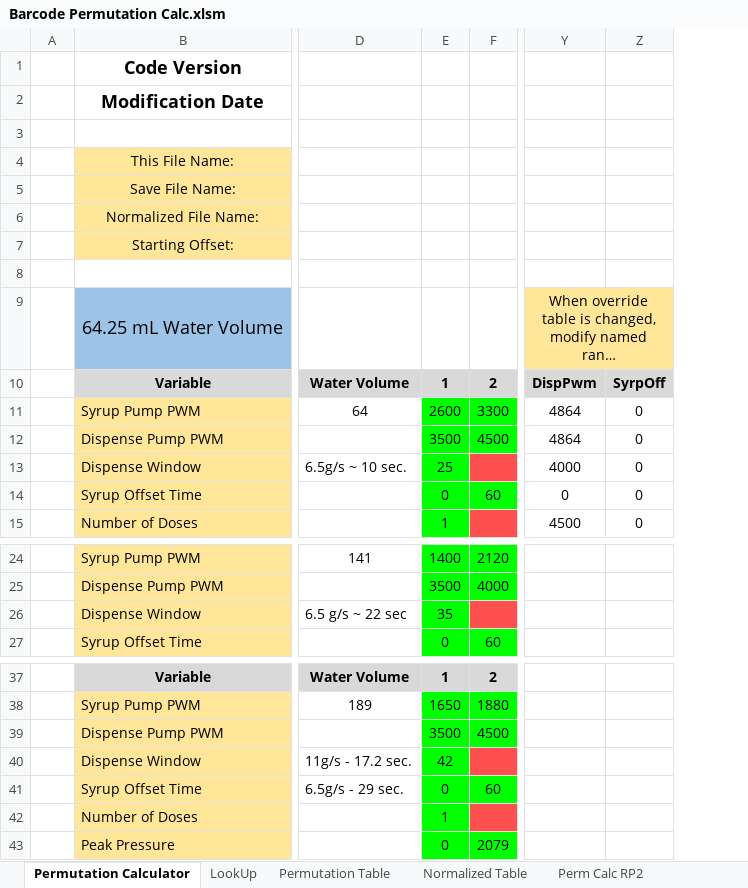
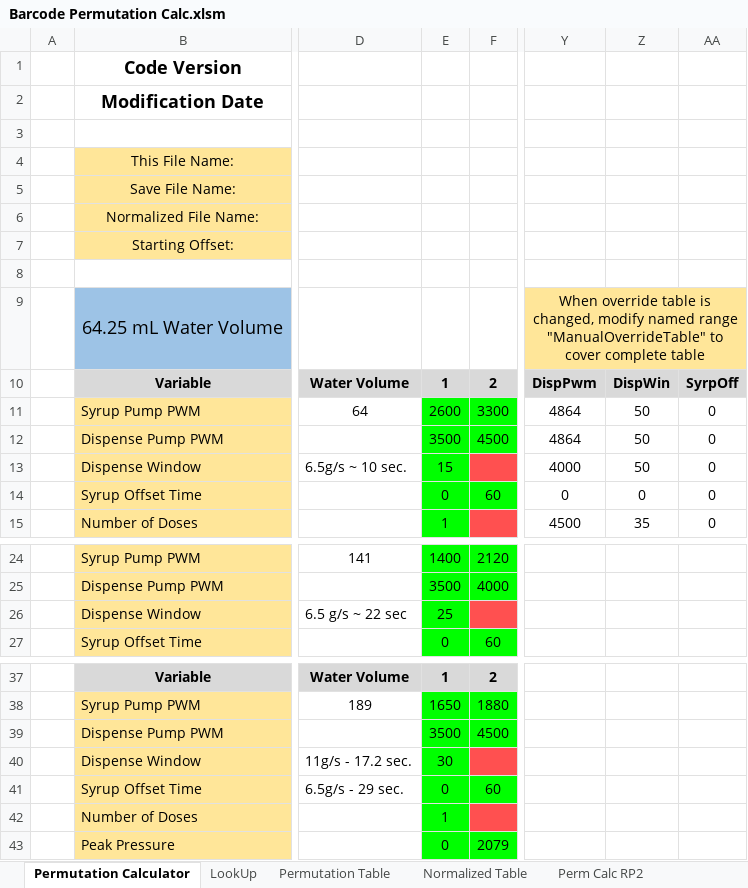
Before and after one commit to naveenbalajik/drinkworks-firmware-modules, an Excel workbook: docs/Barcode Permutation Calc.xlsm, sheet Permutation Calculator, drawn as a sheet; only a part is shown, gaps mark what is left out; long unchanged cells end in …; values as stored, in another font and other column widths than the file's, no borders; charts and pictures and conditional formats not drawn; the diff names each change by its address in the sheet, - before the commit and + after, or states it on an @@ line.

```diff
--- a/docs/Barcode Permutation Calc.xlsm (sheet Permutation Calculator)
+++ b/docs/Barcode Permutation Calc.xlsm (sheet Permutation Calculator)
+column Z, rows 10-15: DispWin | 50 | 50 | 50 | 0 | 35
-E13: 25
+E13: 15
-E26: 35
+E26: 25
-E40: 42
+E40: 30
```
Also changed, not shown: sheet Normalized Table, sheet Permutation Table, charts or pictures.
